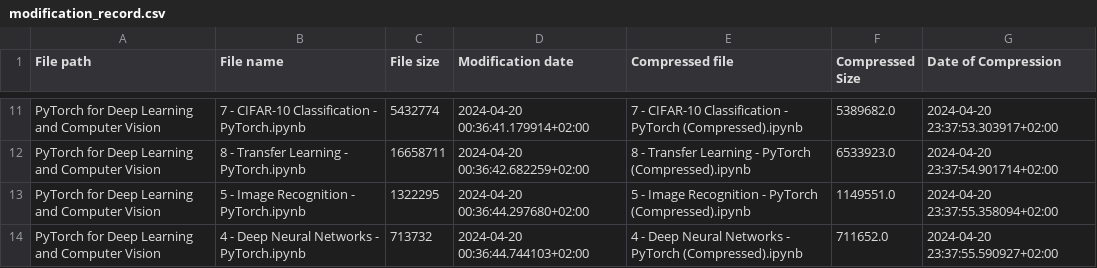
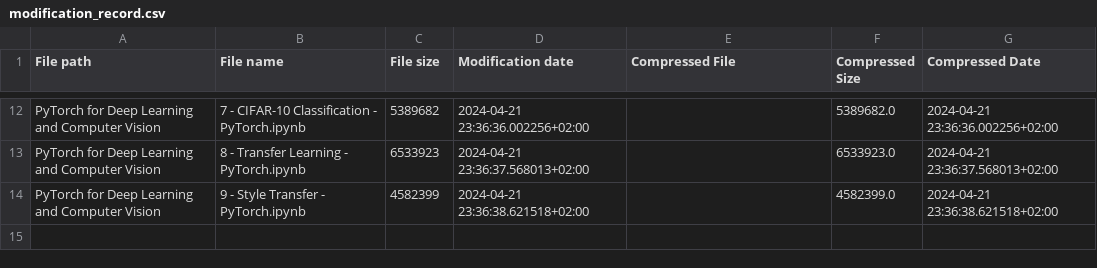
Before and after one commit to RaphaelZH/OpenCV_Program_EN, a CSV file: modification_record.csv, drawn as a sheet; only a part is shown, gaps mark what is left out; removed rows and columns are numbered as before the commit, all else as after; the diff covers the shown part only; the diff names each change by its address in the sheet, - before the commit and + after, or states it on an @@ line.

```diff
--- a/modification_record.csv
+++ b/modification_record.csv
-E1: Compressed file
+E1: Compressed File
-G1: Date of Compression
+G1: Compressed Date
-C12 (File size): 5432774
+C12 (File size): 5389682
-D12 (Modification date): 2024-04-20 00:36:41.179914+02:00
+D12 (Modification date): 2024-04-21 23:36:36.002256+02:00
-E12 (Compressed File): 7 - CIFAR-10 Classification - PyTorch (Compressed).ipynb
+E12 (Compressed File): (empty)
-G12 (Compressed Date): 2024-04-20 23:37:53.303917+02:00
+G12 (Compressed Date): 2024-04-21 23:36:36.002256+02:00
-C13 (File size): 16658711
+C13 (File size): 6533923
-D13 (Modification date): 2024-04-20 00:36:42.682259+02:00
+D13 (Modification date): 2024-04-21 23:36:37.568013+02:00
-E13 (Compressed File): 8 - Transfer Learning - PyTorch (Compressed).ipynb
+E13 (Compressed File): (empty)
-G13 (Compressed Date): 2024-04-20 23:37:54.901714+02:00
+G13 (Compressed Date): 2024-04-21 23:36:37.568013+02:00
-row 13: PyTorch for Deep Learning and Computer Vision | 5 - Image Recognition - PyTorch.ipynb | 1322295 | 2024-04-20 00:36:44.297680+02:00 | 5 - Image Recognition - PyTorch (Compressed).ipynb | 1149551.0 | 2024-04-20 23:37:55.358094+02:00
-row 14: PyTorch for Deep Learning and Computer Vision | 4 - Deep Neural Networks - PyTorch.ipynb | 713732 | 2024-04-20 00:36:44.744103+02:00 | 4 - Deep Neural Networks - PyTorch (Compressed).ipynb | 711652.0 | 2024-04-20 23:37:55.590927+02:00
+row 14: PyTorch for Deep Learning and Computer Vision | 9 - Style Transfer - PyTorch.ipynb | 4582399 | 2024-04-21 23:36:38.621518+02:00 |  | 4582399.0 | 2024-04-21 23:36:38.621518+02:00
```
Also changed, not shown: 4 added rows, 3 removed rows and 24 edited cells elsewhere in this file, 1 other file.
